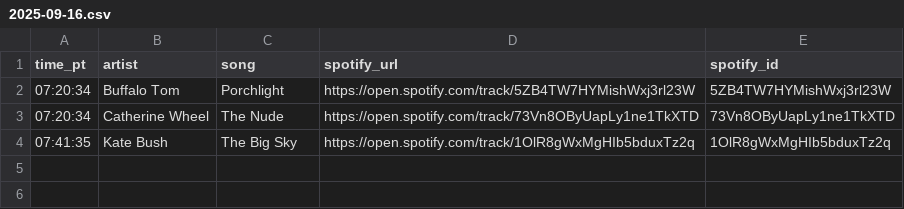
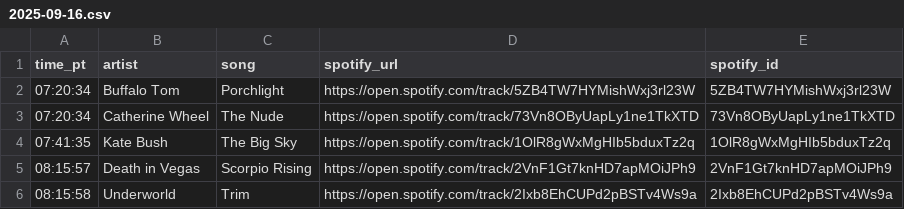
Before and after one commit to dsundt/kexp-john-playlist, a CSV file: data/daily/2025-09-16.csv, drawn as a sheet; the diff names each change by its address in the sheet, - before the commit and + after, or states it on an @@ line.

```diff
--- a/data/daily/2025-09-16.csv
+++ b/data/daily/2025-09-16.csv
+row 5: 08:15:57 | Death in Vegas | Scorpio Rising | https://open.spotify.com/track/2VnF1Gt7knHD7apMOiJPh9 | 2VnF1Gt7knHD7apMOiJPh9
+row 6: 08:15:58 | Underworld | Trim | https://open.spotify.com/track/2Ixb8EhCUPd2pBSTv4Ws9a | 2Ixb8EhCUPd2pBSTv4Ws9a
```
Also changed, not shown: 2 other files.
